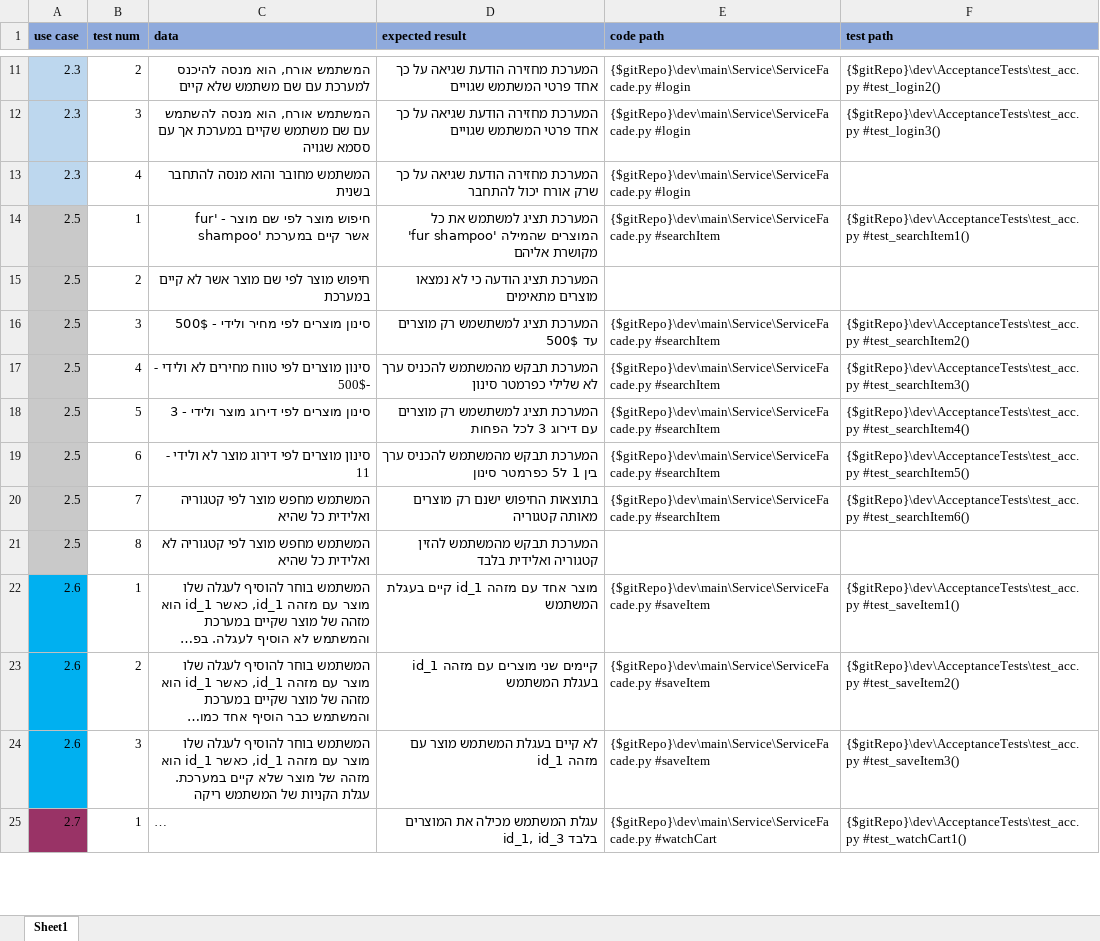
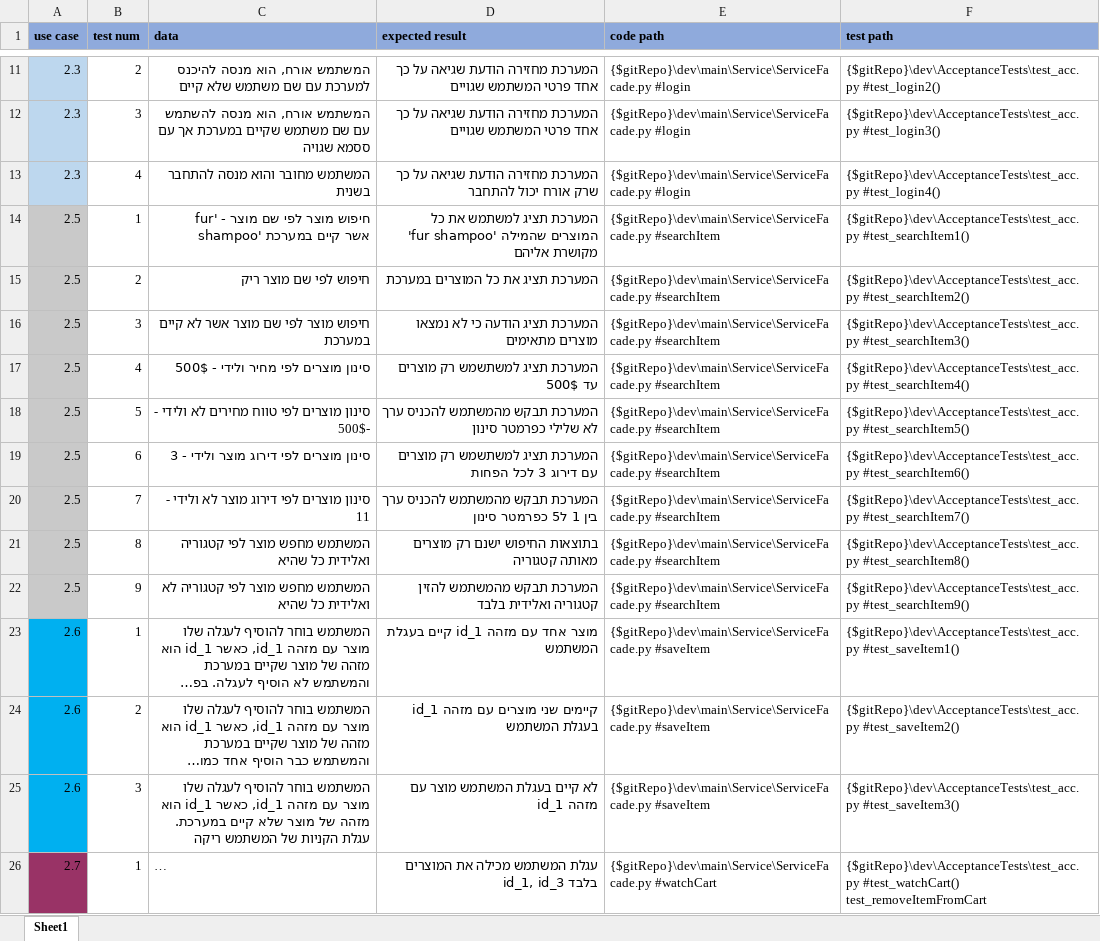
Before and after one commit to ashr123/Workshop-On-Software-Engineering-Project-2019, an Excel workbook: doc/ver1_fixes/AcceptanceTests - New.xlsx, sheet Sheet1, drawn as a sheet; only a part is shown, gaps mark what is left out; long unchanged cells end in …; values as stored, in another font and other column widths than the file's, no borders; addresses are those after the commit; the diff covers the shown part only; the diff names each change by its address in the sheet, - before the commit and + after, or states it on an @@ line.

Commit message:
finish updating acc tests

```diff
--- a/doc/ver1_fixes/AcceptanceTests - New.xlsx (sheet Sheet1)
+++ b/doc/ver1_fixes/AcceptanceTests - New.xlsx (sheet Sheet1)
-F13 (test path): (empty)
+F13 (test path): {$gitRepo}\dev\AcceptanceTests\test_acc.py #test_login4()
+row 15: 2.5 | 2 | חיפוש לפי שם מוצר ריק | המערכת תציג את כל המוצרים במערכת | {$gitRepo}\dev\main\Service\ServiceFacade.py #searchItem | {$gitRepo}\dev\AcceptanceTests\test_acc.py #test_searchItem2()
-B16 (test num): 2
+B16 (test num): 3
-E16 (code path): (empty)
+E16 (code path): {$gitRepo}\dev\main\Service\ServiceFacade.py #searchItem
-F16 (test path): (empty)
+F16 (test path): {$gitRepo}\dev\AcceptanceTests\test_acc.py #test_searchItem3()
-B17 (test num): 3
+B17 (test num): 4
-F17 (test path): {$gitRepo}\dev\AcceptanceTests\test_acc.py #test_searchItem2()
+F17 (test path): {$gitRepo}\dev\AcceptanceTests\test_acc.py #test_searchItem4()
-B18 (test num): 4
+B18 (test num): 5
-F18 (test path): {$gitRepo}\dev\AcceptanceTests\test_acc.py #test_searchItem3()
+F18 (test path): {$gitRepo}\dev\AcceptanceTests\test_acc.py #test_searchItem5()
-B19 (test num): 5
+B19 (test num): 6
-F19 (test path): {$gitRepo}\dev\AcceptanceTests\test_acc.py #test_searchItem4()
+F19 (test path): {$gitRepo}\dev\AcceptanceTests\test_acc.py #test_searchItem6()
-B20 (test num): 6
+B20 (test num): 7
-F20 (test path): {$gitRepo}\dev\AcceptanceTests\test_acc.py #test_searchItem5()
+F20 (test path): {$gitRepo}\dev\AcceptanceTests\test_acc.py #test_searchItem7()
-B21 (test num): 7
+B21 (test num): 8
-F21 (test path): {$gitRepo}\dev\AcceptanceTests\test_acc.py #test_searchItem6()
+F21 (test path): {$gitRepo}\dev\AcceptanceTests\test_acc.py #test_searchItem8()
-B22 (test num): 8
+B22 (test num): 9
-E22 (code path): (empty)
+E22 (code path): {$gitRepo}\dev\main\Service\ServiceFacade.py #searchItem
-F22 (test path): (empty)
+F22 (test path): {$gitRepo}\dev\AcceptanceTests\test_acc.py #test_searchItem9()
-F26 (test path): {$gitRepo}\dev\AcceptanceTests\test_acc.py #test_watchCart1()
+F26 (test path): {$gitRepo}\dev\AcceptanceTests\test_acc.py #test_watchCart() test_removeItemFromCart
```
Also changed, not shown: 2 added rows, 28 edited cells and cell formats elsewhere in this sheet, 23 other files.
